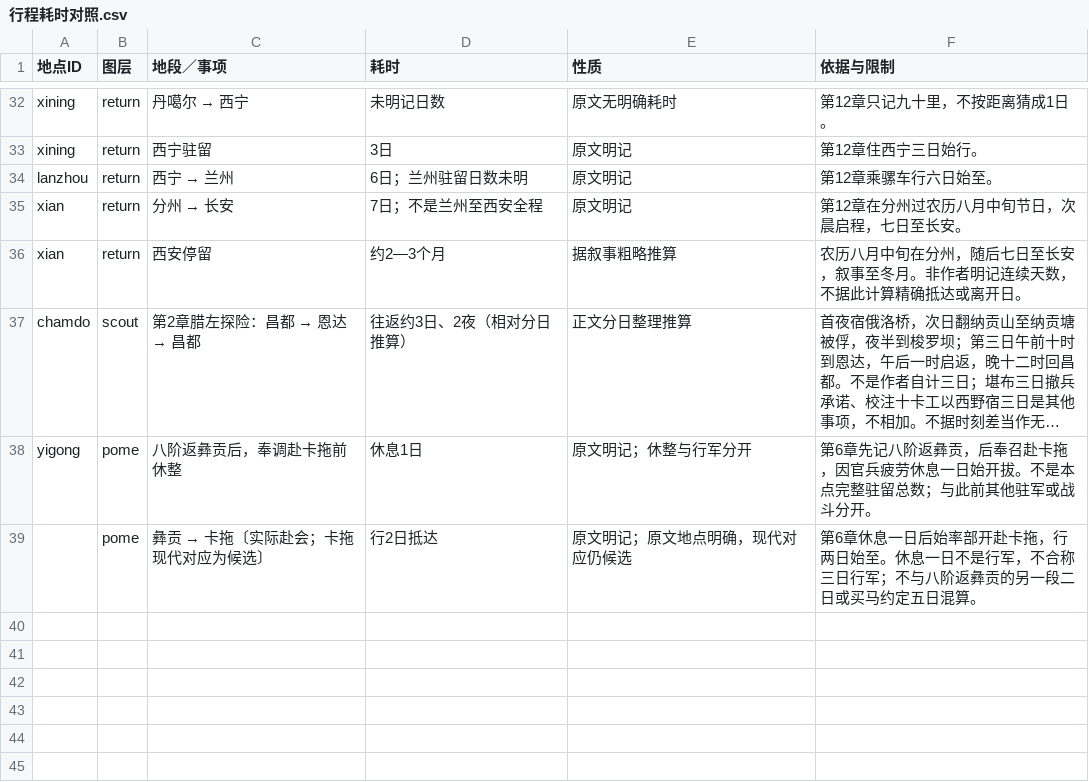
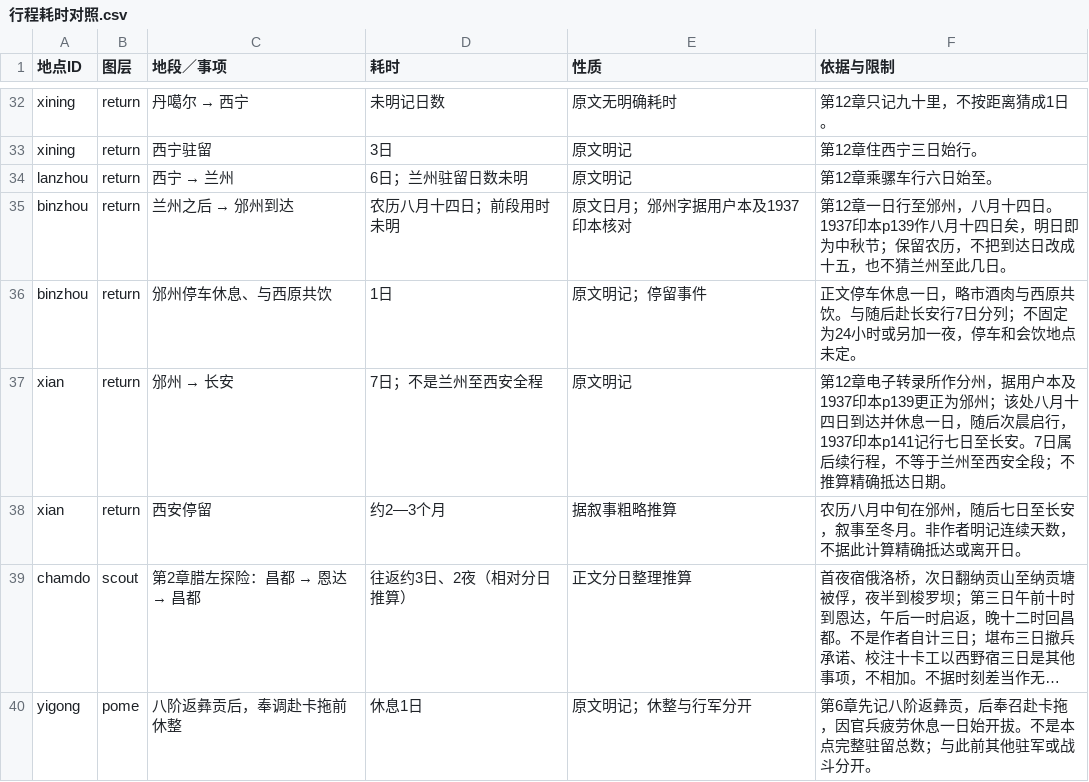
Before and after one commit to YukunSun/weread, a CSV file: qiuyechenmeng/行程耗时对照.csv, drawn as a sheet; only a part is shown, gaps mark what is left out; the shorter side is filled out with more unchanged rows; long unchanged cells end in …; addresses are those after the commit; the diff names each change by its address in the sheet, - before the commit and + after, or states it on an @@ line.

```diff
--- a/qiuyechenmeng/行程耗时对照.csv
+++ b/qiuyechenmeng/行程耗时对照.csv
+row 35: binzhou | return | 兰州之后 → 邠州到达 | 农历八月十四日；前段用时未明 | 原文日月；邠州字据用户本及1937印本核对 | 第12章一日行至邠州，八月十四日。1937印本p139作八月十四日矣，明日即为中秋节；保留农历，不把到达日改成十五，也不猜兰州至此几日。
+row 36: binzhou | return | 邠州停车休息、与西原共饮 | 1日 | 原文明记；停留事件 | 正文停车休息一日，略市酒肉与西原共饮。与随后赴长安行7日分列；不固定为24小时或另加一夜，停车和会饮地点未定。
@@ C37 (地段／事项): 分州 → 长安 → 邠州 → 长安 @@
-F37 (依据与限制): 第12章在分州过农历八月中旬节日，次晨启程，七日至长安。
+F37 (依据与限制): 第12章电子转录所作分州，据用户本及1937印本p139更正为邠州；该处八月十四日到达并休息一日，随后次晨启行，1937印本p141记行七日至长安。7日属后续行程，不等于兰州至西安全段；不推算精确抵达日期。
-F38 (依据与限制): …月中旬在分州，随后…
+F38 (依据与限制): …月中旬在邠州，随后…
```
Also changed, not shown: qiuyechenmeng/地名对照与坐标.csv, qiuyechenmeng/行程距离对照_km.csv, 16 other files.
